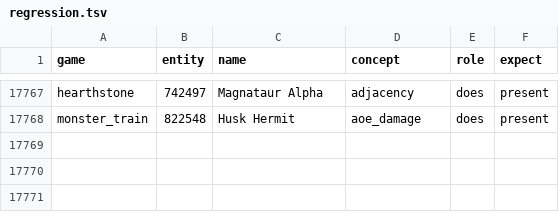
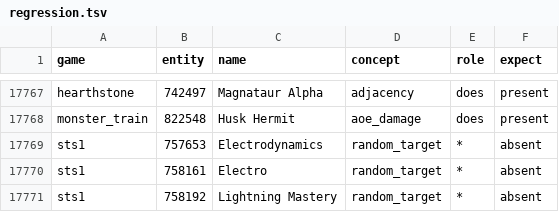
Before and after one commit to npgeorgiou/three-bases, a TSV file: library/tools/regression.tsv, drawn as a sheet; only a part is shown, gaps mark what is left out; the diff names each change by its address in the sheet, - before the commit and + after, or states it on an @@ line.

```diff
--- a/library/tools/regression.tsv
+++ b/library/tools/regression.tsv
+row 17769: sts1 | 757653 | Electrodynamics | random_target | * | absent
+row 17770: sts1 | 758161 | Electro | random_target | * | absent
+row 17771: sts1 | 758192 | Lightning Mastery | random_target | * | absent
```
Also changed, not shown: library/tools/step3/decisions.tsv, 12 other files.
